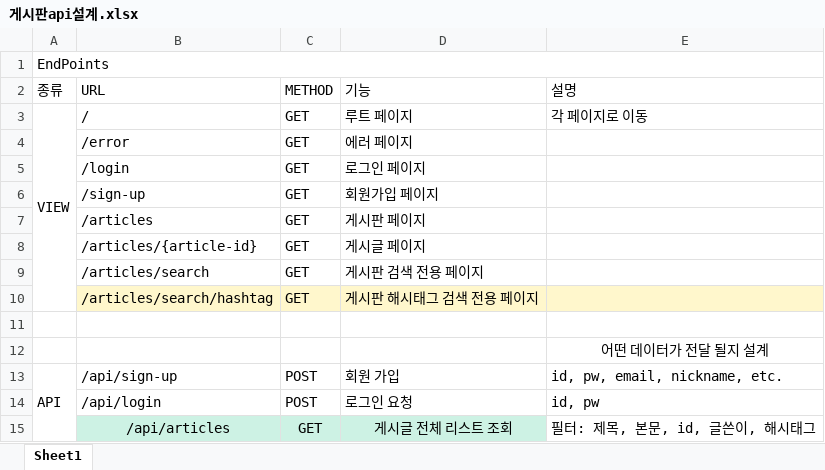
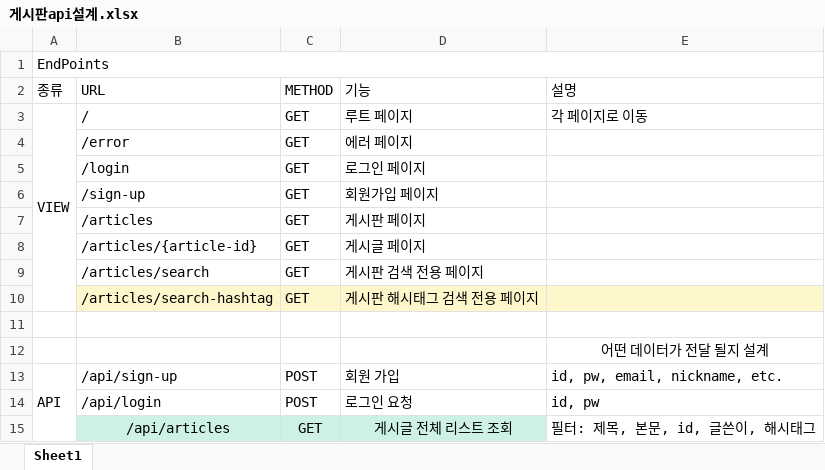
Before and after one commit to DevToddler/project-board1, an Excel workbook: document/게시판api설계.xlsx, sheet Sheet1, drawn as a sheet; only a part is shown; values as stored, in another font and other column widths than the file's, no borders; the diff names each change by its address in the sheet, - before the commit and + after, or states it on an @@ line.

Commit message:
api 명세 업데이트
search/hashtag => search-hashtag 로 수정

```diff
--- a/document/게시판api설계.xlsx (sheet Sheet1)
+++ b/document/게시판api설계.xlsx (sheet Sheet1)
-B10 (URL): /articles/search/hashtag
+B10 (URL): /articles/search-hashtag
```
